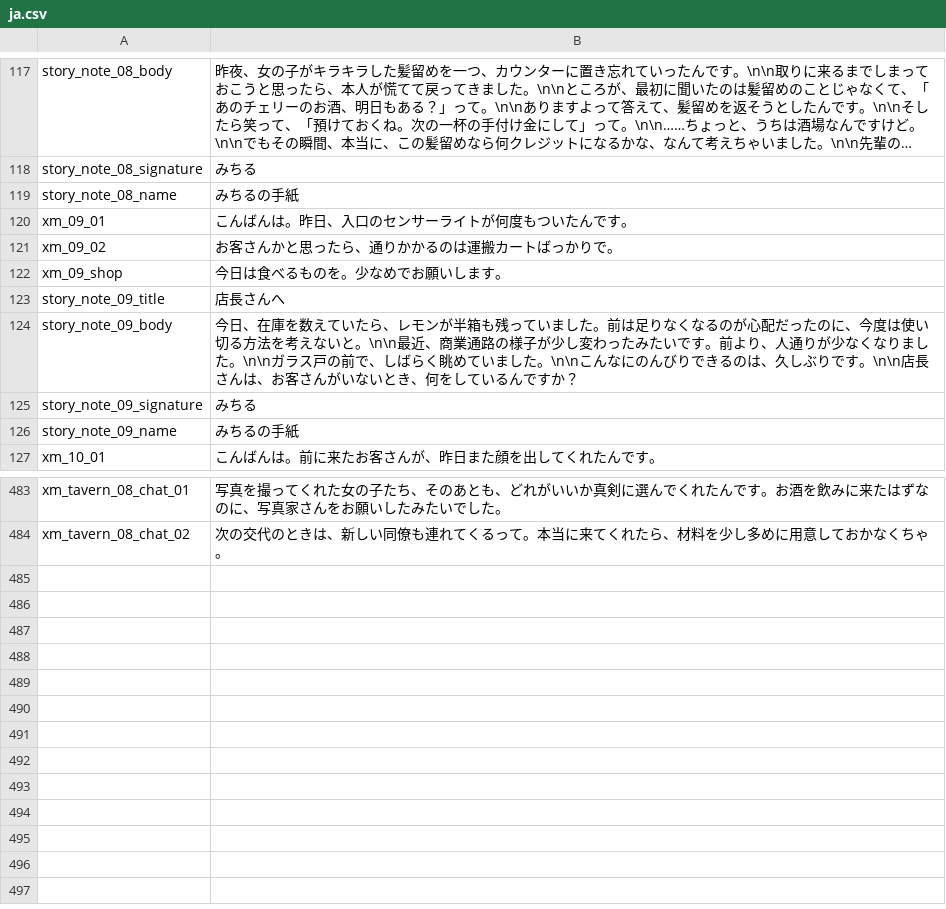
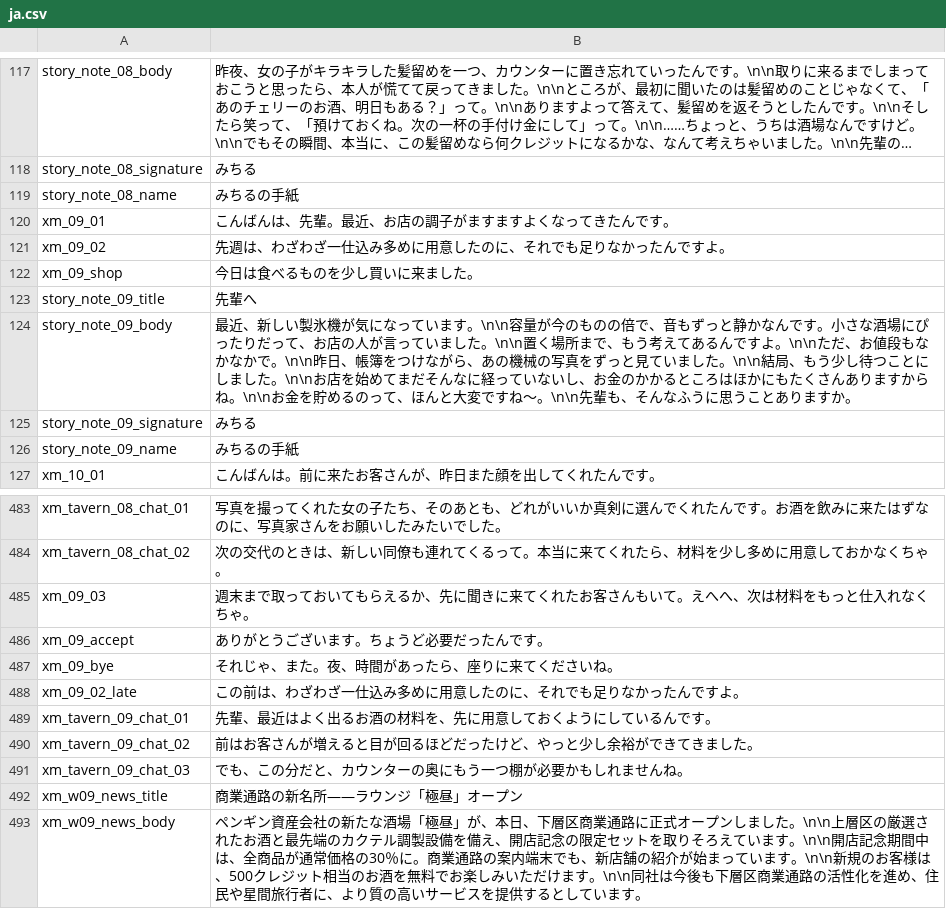
Before and after one commit to sanshanya/-XiaomanVisitor, a CSV file: package/XiaomanVisitor/Localization/ja.csv, drawn as a sheet; only a part is shown, gaps mark what is left out; long unchanged cells end in ….

```diff
--- a/package/XiaomanVisitor/Localization/ja.csv
+++ b/package/XiaomanVisitor/Localization/ja.csv
@@ -119,7 +119,7 @@ story_note_08_signature,みちる
 story_note_08_name,みちるの手紙
-xm_09_01,こんばんは。昨日、入口のセンサーライトが何度もついたんです。
-xm_09_02,お客さんかと思ったら、通りかかるのは運搬カートばっかりで。
-xm_09_shop,今日は食べるものを。少なめでお願いします。
-story_note_09_title,店長さんへ
-story_note_09_body,今日、在庫を数えていたら、レモンが半箱も残っていました。前は足りなくなるのが心配だったのに、今度は使い切る方法を考えないと。\n\n最近、商業通路の様子が少し変わったみたいです。前より、人通りが少なくなりました。\n\nガラス戸の前で、しばらく眺めていました。\n\nこんなにのんびりできるのは、久しぶりです。\n\n店長さんは、お客さんがいないとき、何をしているんですか？
+xm_09_01,こんばんは、先輩。最近、お店の調子がますますよくなってきたんです。
+xm_09_02,先週は、わざわざ一仕込み多めに用意したのに、それでも足りなかったんですよ。
+xm_09_shop,今日は食べるものを少し買いに来ました。
+story_note_09_title,先輩へ
+story_note_09_body,最近、新しい製氷機が気になっています。\n\n容量が今のものの倍で、音もずっと静かなんです。小さな酒場にぴったりだって、お店の人が言っていました。\n\n置く場所まで、もう考えてあるんですよ。\n\nただ、お値段もなかなかで。\n\n昨日、帳簿をつけながら、あの機械の写真をずっと見ていました。\n\n結局、もう少し待つことにしました。\n\nお店を始めてまだそんなに経っていないし、お金のかかるところはほかにもたくさんありますからね。\n\nお金を貯めるのって、ほんと大変ですね～。\n\n先輩も、そんなふうに思うことありますか。
 story_note_09_signature,みちる
@@ -484 +484,10 @@ xm_tavern_08_chat_01,写真を撮ってくれた女の子たち、そのあと
 xm_tavern_08_chat_02,次の交代のときは、新しい同僚も連れてくるって。本当に来てくれたら、材料を少し多めに用意しておかなくちゃ。
+xm_09_03,週末まで取っておいてもらえるか、先に聞きに来てくれたお客さんもいて。えへへ、次は材料をもっと仕入れなくちゃ。
+xm_09_accept,ありがとうございます。ちょうど必要だったんです。
+xm_09_bye,それじゃ、また。夜、時間があったら、座りに来てくださいね。
+xm_09_02_late,この前は、わざわざ一仕込み多めに用意したのに、それでも足りなかったんですよ。
+xm_tavern_09_chat_01,先輩、最近はよく出るお酒の材料を、先に用意しておくようにしているんです。
+xm_tavern_09_chat_02,前はお客さんが増えると目が回るほどだったけど、やっと少し余裕ができてきました。
+xm_tavern_09_chat_03,でも、この分だと、カウンターの奥にもう一つ棚が必要かもしれませんね。
+xm_w09_news_title,商業通路の新名所――ラウンジ「極昼」オープン
+xm_w09_news_body,ペンギン資産会社の新たな酒場「極昼」が、本日、下層区商業通路に正式オープンしました。\n\n上層区の厳選されたお酒と最先端のカクテル調製設備を備え、開店記念の限定セットを取りそろえています。\n\n開店記念期間中は、全商品が通常価格の30％に。商業通路の案内端末でも、新店舗の紹介が始まっています。\n\n新規のお客様は、500クレジット相当のお酒を無料でお楽しみいただけます。\n\n同社は今後も下層区商業通路の活性化を進め、住民や星間旅行者に、より質の高いサービスを提供するとしています。
```
Also changed, not shown: package/XiaomanVisitor/Localization/en.csv, package/XiaomanVisitor/Localization/zh.csv, 32 other files.
